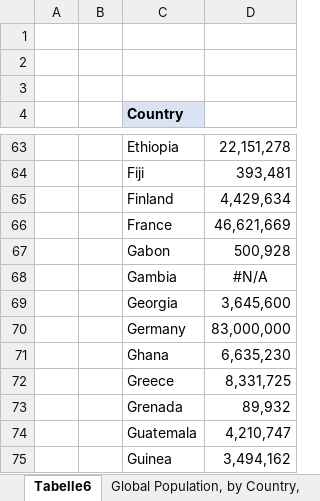
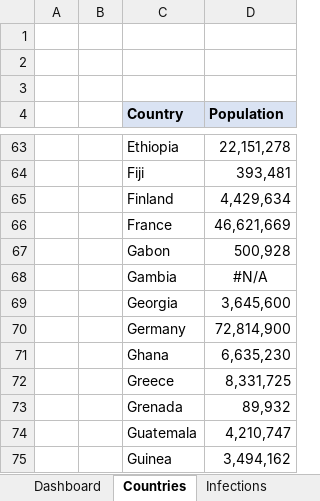
Before and after one commit to ignatius56/Corona-Factsheet, an Excel workbook: Factsheets/Fact2Sheet_20200420.xlsx, sheet Countries, drawn as a sheet; only a part is shown, gaps mark what is left out; values as stored, in another font and other column widths than the file's, no borders; the diff covers the shown part only; the diff names each change by its address in the sheet, - before the commit and + after, or states it on an @@ line.

```diff
--- a/Factsheets/Fact2Sheet_20200420.xlsx (sheet Countries)
+++ b/Factsheets/Fact2Sheet_20200420.xlsx (sheet Countries)
-sheet tab: Tabelle6
+sheet tab: Countries
-sheet tab: Global Population, by Country,
-D4: (empty)
+D4: Population
-D4 fill: none
+D4 fill: #DAE3F3
-D70 (Population): 83,000,000
+D70 (Population): 72,814,900
```
Also changed, not shown: 14 edited cells and cell formats elsewhere in this sheet, sheet Dashboard, other sheet tabs, formulas that keep their value, charts or pictures.
